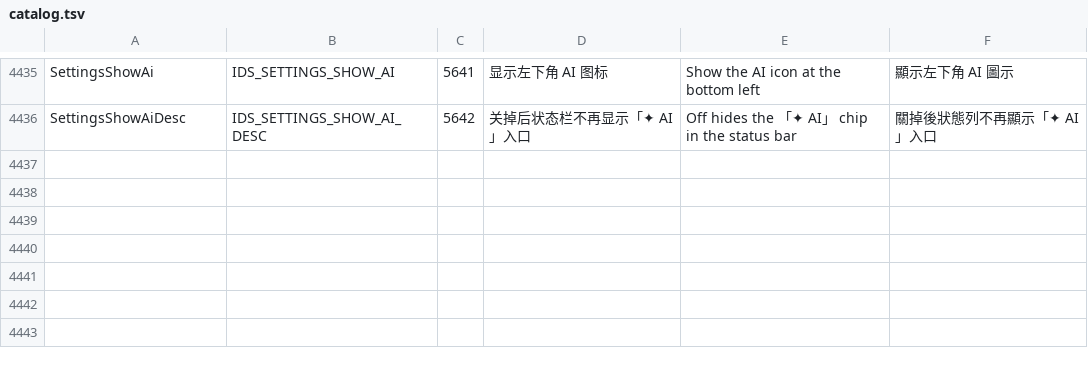
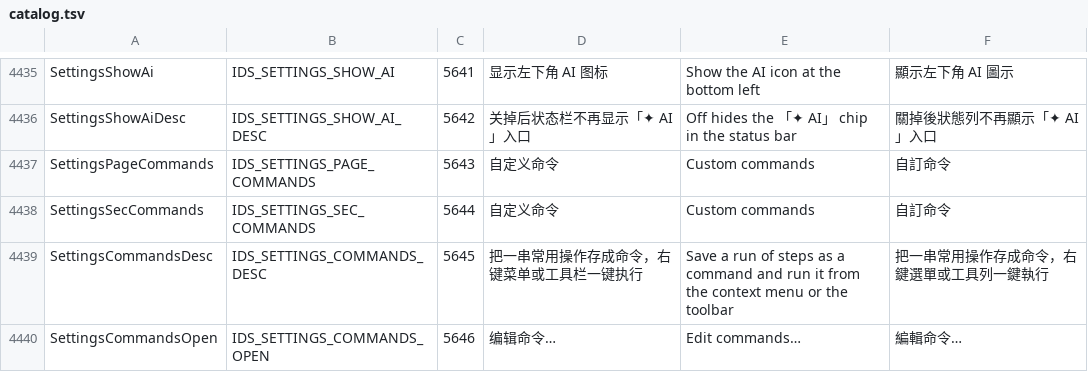
Before and after one commit to ppyuehui/FileP, a TSV file: tools/l10n/catalog.tsv, drawn as a sheet; only a part is shown, gaps mark what is left out.

Commit message:
新功能: 设置里新增「自定义命令」页
外观 → 自定义命令：一页说明加「编辑命令…」按钮，打开命令编辑器（名称、
出现位置、步骤增删改移）。页面排在「文件操作」之后，导航分组同步调整。

```diff
--- a/tools/l10n/catalog.tsv
+++ b/tools/l10n/catalog.tsv
@@ -4436 +4436,5 @@ SettingsShowAi	IDS_SETTINGS_SHOW_AI	5641	显示左下角 AI 图标	Show the AI i
 SettingsShowAiDesc	IDS_SETTINGS_SHOW_AI_DESC	5642	关掉后状态栏不再显示「✦ AI」入口	Off hides the 「✦ AI」 chip in the status bar	關掉後狀態列不再顯示「✦ AI」入口
+SettingsPageCommands	IDS_SETTINGS_PAGE_COMMANDS	5643	自定义命令	Custom commands	自訂命令
+SettingsSecCommands	IDS_SETTINGS_SEC_COMMANDS	5644	自定义命令	Custom commands	自訂命令
+SettingsCommandsDesc	IDS_SETTINGS_COMMANDS_DESC	5645	把一串常用操作存成命令，右键菜单或工具栏一键执行	Save a run of steps as a command and run it from the context menu or the toolbar	把一串常用操作存成命令，右鍵選單或工具列一鍵執行
+SettingsCommandsOpen	IDS_SETTINGS_COMMANDS_OPEN	5646	编辑命令…	Edit commands…	編輯命令…
```
Also changed, not shown: 12 other files.
